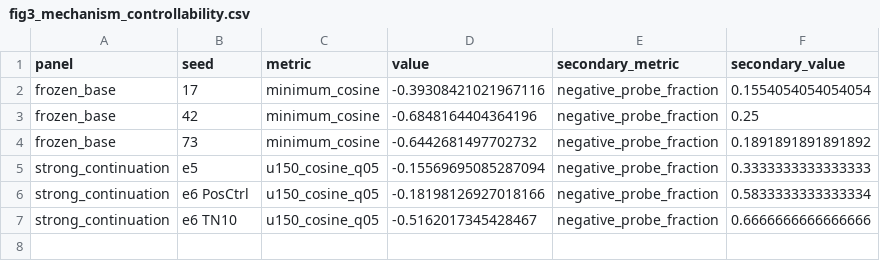
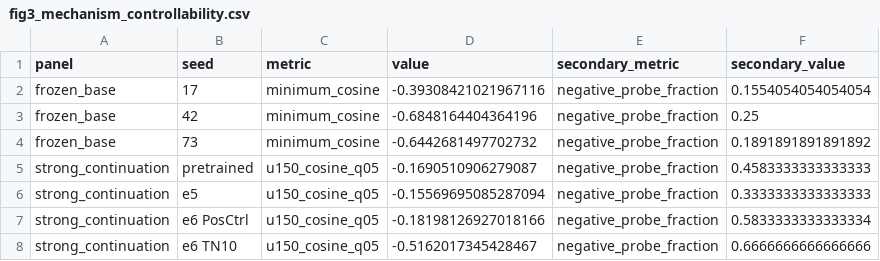
Before and after one commit to Mikehuntisbald/PIVOT, a CSV file: paper/data/plot_sources/fig3_mechanism_controllability.csv, drawn as a sheet; the diff names each change by its address in the sheet, - before the commit and + after, or states it on an @@ line.

```diff
--- a/paper/data/plot_sources/fig3_mechanism_controllability.csv
+++ b/paper/data/plot_sources/fig3_mechanism_controllability.csv
+row 5: strong_continuation | pretrained | u150_cosine_q05 | -0.1690510906279087 | negative_probe_fraction | 0.4583333333333333
```
Also changed, not shown: paper/data/table_sources/table2_ownership.csv, 19 other files.
